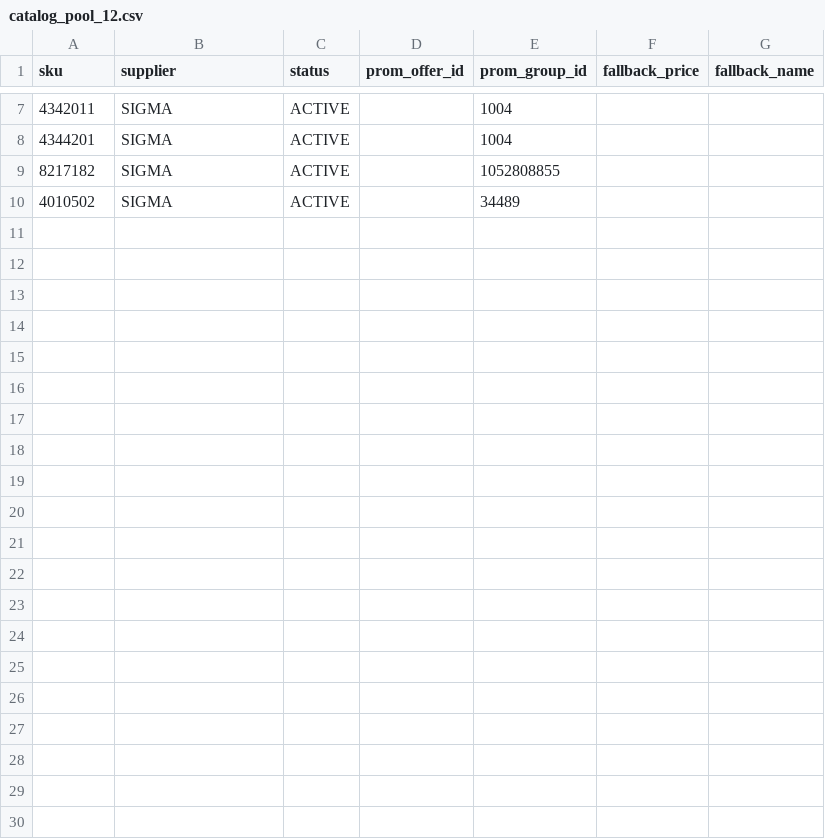
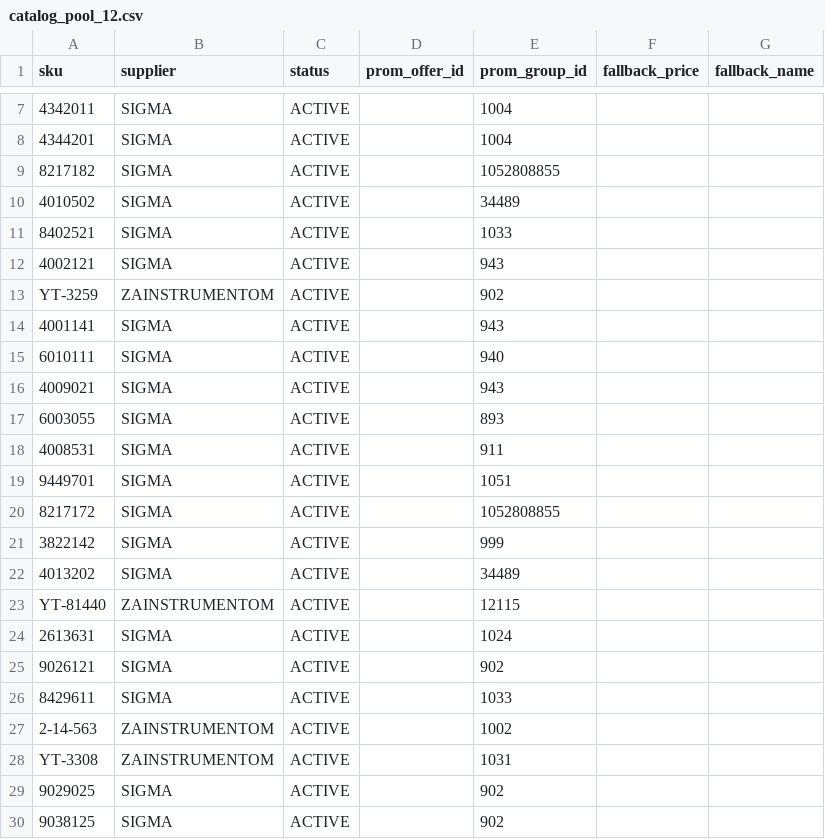
Before and after one commit to yuriimitiaiev-coder/talpa-golden1000-feed-prod, a CSV file: pool/catalog_pool_12.csv, drawn as a sheet; only a part is shown, gaps mark what is left out.

Commit message:
Golden1000: add wave 1 commercial rotation candidates

```diff
--- a/pool/catalog_pool_12.csv
+++ b/pool/catalog_pool_12.csv
@@ -10 +10,21 @@ sku,supplier,status,prom_offer_id,prom_group_id,fallback_price,fallback_name
 4010502,SIGMA,ACTIVE,,34489,,
+8402521,SIGMA,ACTIVE,,1033,,
+4002121,SIGMA,ACTIVE,,943,,
+YT-3259,ZAINSTRUMENTOM,ACTIVE,,902,,
+4001141,SIGMA,ACTIVE,,943,,
+6010111,SIGMA,ACTIVE,,940,,
+4009021,SIGMA,ACTIVE,,943,,
+6003055,SIGMA,ACTIVE,,893,,
+4008531,SIGMA,ACTIVE,,911,,
+9449701,SIGMA,ACTIVE,,1051,,
+8217172,SIGMA,ACTIVE,,1052808855,,
+3822142,SIGMA,ACTIVE,,999,,
+4013202,SIGMA,ACTIVE,,34489,,
+YT-81440,ZAINSTRUMENTOM,ACTIVE,,12115,,
+2613631,SIGMA,ACTIVE,,1024,,
+9026121,SIGMA,ACTIVE,,902,,
+8429611,SIGMA,ACTIVE,,1033,,
+2-14-563,ZAINSTRUMENTOM,ACTIVE,,1002,,
+YT-3308,ZAINSTRUMENTOM,ACTIVE,,1031,,
+9029025,SIGMA,ACTIVE,,902,,
+9038125,SIGMA,ACTIVE,,902,,
```
